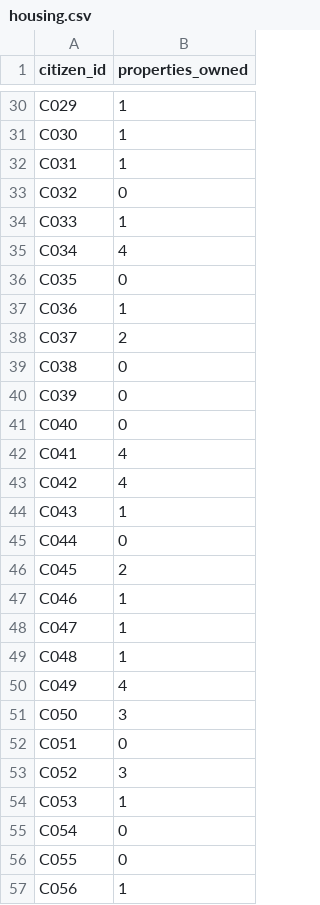
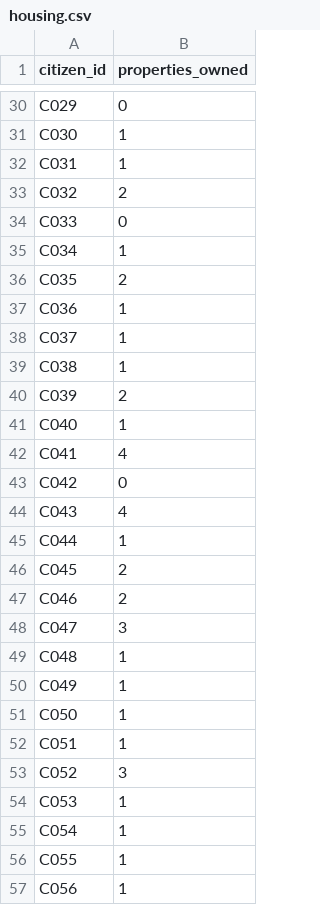
Before and after one commit to vandan2412/unifiedGov-AI-Agentic, a CSV file: data/housing.csv, drawn as a sheet; only a part is shown, gaps mark what is left out; the diff covers the shown part only; the diff names each change by its address in the sheet, - before the commit and + after, or states it on an @@ line.

```diff
--- a/data/housing.csv
+++ b/data/housing.csv
-B30 (properties_owned): 1
+B30 (properties_owned): 0
-B33 (properties_owned): 0
+B33 (properties_owned): 2
-B34 (properties_owned): 1
+B34 (properties_owned): 0
-B35 (properties_owned): 4
+B35 (properties_owned): 1
-B36 (properties_owned): 0
+B36 (properties_owned): 2
-B38 (properties_owned): 2
+B38 (properties_owned): 1
-B39 (properties_owned): 0
+B39 (properties_owned): 1
-B40 (properties_owned): 0
+B40 (properties_owned): 2
-B41 (properties_owned): 0
+B41 (properties_owned): 1
-B43 (properties_owned): 4
+B43 (properties_owned): 0
-B44 (properties_owned): 1
+B44 (properties_owned): 4
-B45 (properties_owned): 0
+B45 (properties_owned): 1
-B47 (properties_owned): 1
+B47 (properties_owned): 2
-B48 (properties_owned): 1
+B48 (properties_owned): 3
-B50 (properties_owned): 4
+B50 (properties_owned): 1
-B51 (properties_owned): 3
+B51 (properties_owned): 1
-B52 (properties_owned): 0
+B52 (properties_owned): 1
-B55:B56 (properties_owned): 0
+B55:B56 (properties_owned): 1
```
Also changed, not shown: 53 edited cells elsewhere in this file, 8 other files.
